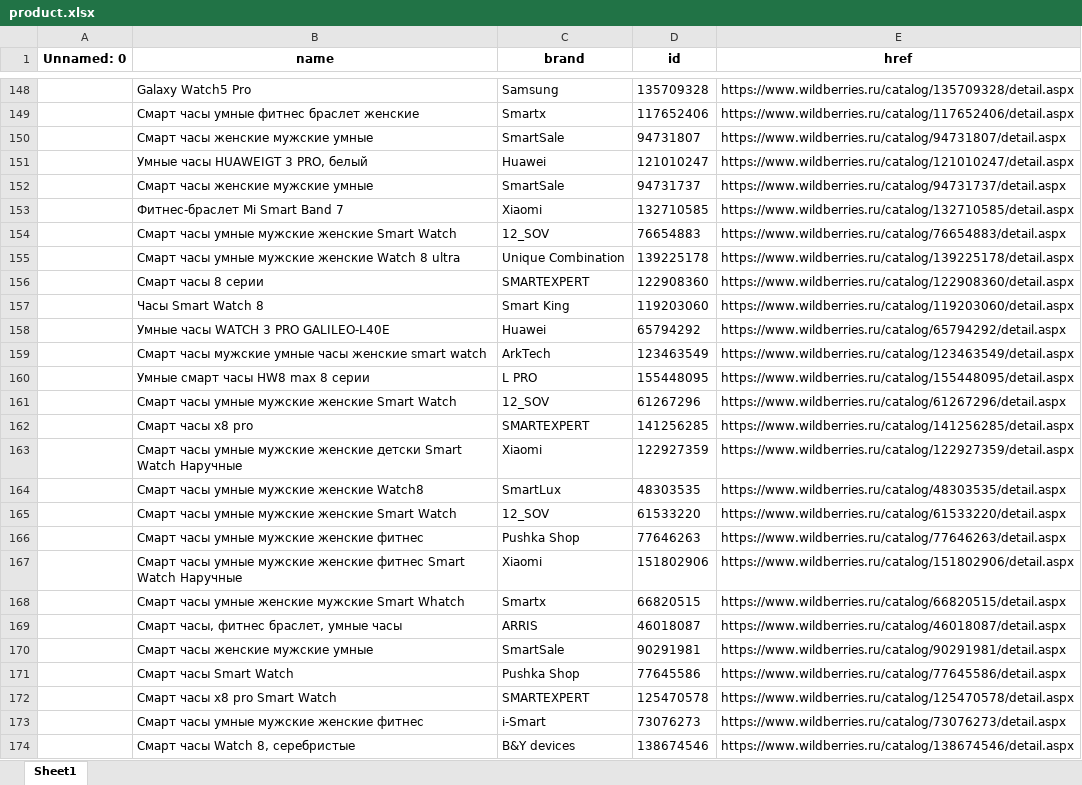
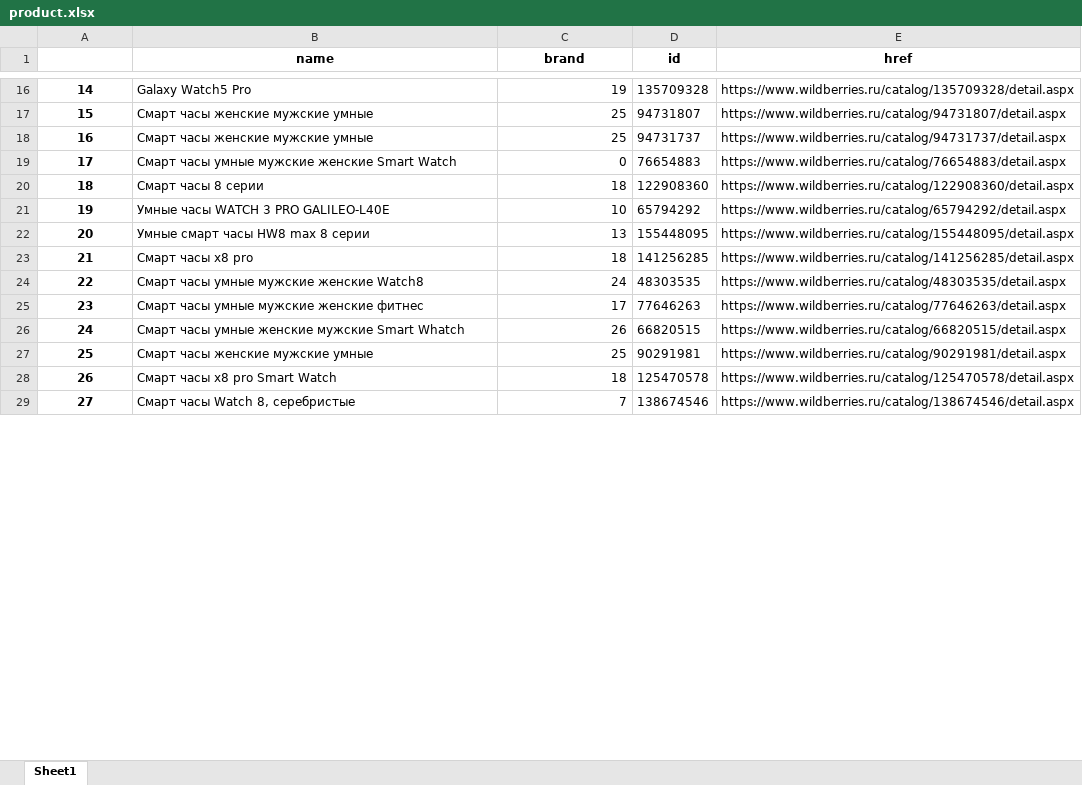
Before and after one commit to ilyx666/REVIEW, an Excel workbook: product.xlsx, sheet Sheet1, drawn as a sheet; only a part is shown, gaps mark what is left out; values as stored, in another font and other column widths than the file's, no borders; removed rows and columns are numbered as before the commit, all else as after; the diff covers the shown part only; the diff names each change by its address in the sheet, - before the commit and + after, or states it on an @@ line.

```diff
--- a/product.xlsx (sheet Sheet1)
+++ b/product.xlsx (sheet Sheet1)
@@ column A renumbered between rows 1 and 55 @@
-C16 (brand): Samsung
+C16 (brand): 19
-row 149:  | Смарт часы умные фитнес браслет женские | Smartx | 117652406 | https://www.wildberries.ru/catalog/117652406/detail.aspx
-C17 (brand): SmartSale
+C17 (brand): 25
-row 151:  | Умные часы HUAWEIGT 3 PRO, белый | Huawei | 121010247 | https://www.wildberries.ru/catalog/121010247/detail.aspx
-C18 (brand): SmartSale
+C18 (brand): 25
-row 153:  | Фитнес-браслет Mi Smart Band 7 | Xiaomi | 132710585 | https://www.wildberries.ru/catalog/132710585/detail.aspx
-C19 (brand): 12_SOV
+C19 (brand): 0
-row 155:  | Смарт часы умные мужские женские Watch 8 ultra | Unique Combination | 139225178 | https://www.wildberries.ru/catalog/139225178/detail.aspx
-C20 (brand): SMARTEXPERT
+C20 (brand): 18
-row 157:  | Часы Smart Watch 8 | Smart King | 119203060 | https://www.wildberries.ru/catalog/119203060/detail.aspx
-C21 (brand): Huawei
+C21 (brand): 10
-row 159:  | Смарт часы мужские умные часы женские smart watch | ArkTech | 123463549 | https://www.wildberries.ru/catalog/123463549/detail.aspx
-C22 (brand): L PRO
+C22 (brand): 13
-row 161:  | Смарт часы умные мужские женские Smart Watch | 12_SOV | 61267296 | https://www.wildberries.ru/catalog/61267296/detail.aspx
-C23 (brand): SMARTEXPERT
+C23 (brand): 18
-row 163:  | Смарт часы умные мужские женские детски Smart Watch Наручные | Xiaomi | 122927359 | https://www.wildberries.ru/catalog/122927359/detail.aspx
-C24 (brand): SmartLux
+C24 (brand): 24
-row 165:  | Смарт часы умные мужские женские Smart Watch | 12_SOV | 61533220 | https://www.wildberries.ru/catalog/61533220/detail.aspx
-C25 (brand): Pushka Shop
+C25 (brand): 17
-row 167:  | Смарт часы умные мужские женские фитнес Smart Watch Наручные | Xiaomi | 151802906 | https://www.wildberries.ru/catalog/151802906/detail.aspx
-C26 (brand): Smartx
+C26 (brand): 26
-row 169:  | Смарт часы, фитнес браслет, умные часы | ARRIS | 46018087 | https://www.wildberries.ru/catalog/46018087/detail.aspx
-C27 (brand): SmartSale
+C27 (brand): 25
-row 171:  | Смарт часы Smart Watch | Pushka Shop | 77645586 | https://www.wildberries.ru/catalog/77645586/detail.aspx
-C28 (brand): SMARTEXPERT
+C28 (brand): 18
-row 173:  | Смарт часы умные мужские женские фитнес | i-Smart | 73076273 | https://www.wildberries.ru/catalog/73076273/detail.aspx
-C29 (brand): B&Y devices
+C29 (brand): 7
```
Also changed, not shown: 159 removed rows and 40 edited cells elsewhere in this sheet, brand.xlsx.
